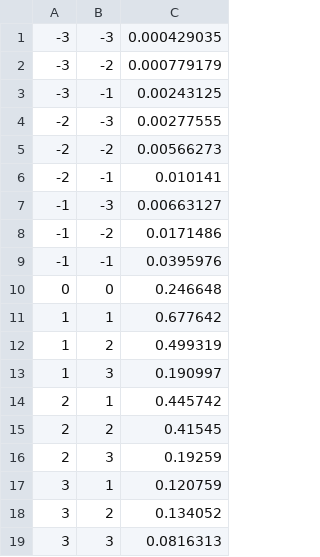
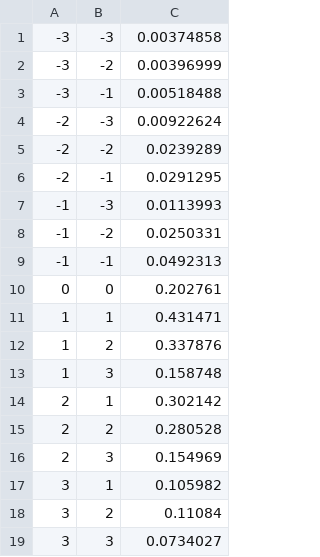
Before and after one commit to poliprojects/BNPlib, a CSV file: csv/dens_multi.csv, drawn as a sheet.

```diff
--- a/csv/dens_multi.csv
+++ b/csv/dens_multi.csv
@@ -1,19 +1,19 @@
--3,-3,0.000429035
--3,-2,0.000779179
--3,-1,0.00243125
--2,-3,0.00277555
--2,-2,0.00566273
--2,-1,0.010141
--1,-3,0.00663127
--1,-2,0.0171486
--1,-1,0.0395976
-0,0,0.246648
-1,1,0.677642
-1,2,0.499319
-1,3,0.190997
-2,1,0.445742
-2,2,0.41545
-2,3,0.19259
-3,1,0.120759
-3,2,0.134052
-3,3,0.0816313
+-3,-3,0.00374858
+-3,-2,0.00396999
+-3,-1,0.00518488
+-2,-3,0.00922624
+-2,-2,0.0239289
+-2,-1,0.0291295
+-1,-3,0.0113993
+-1,-2,0.0250331
+-1,-1,0.0492313
+0,0,0.202761
+1,1,0.431471
+1,2,0.337876
+1,3,0.158748
+2,1,0.302142
+2,2,0.280528
+2,3,0.154969
+3,1,0.105982
+3,2,0.11084
+3,3,0.0734027
```
Also changed, not shown: 4 other files.
